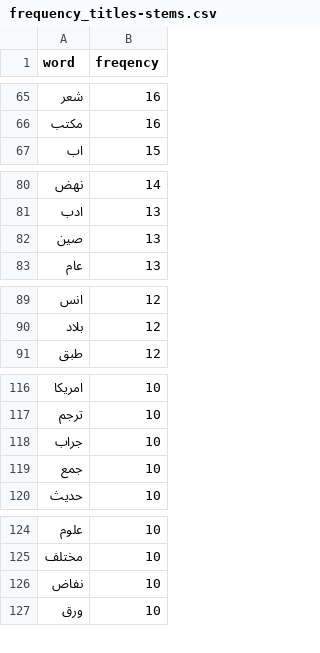
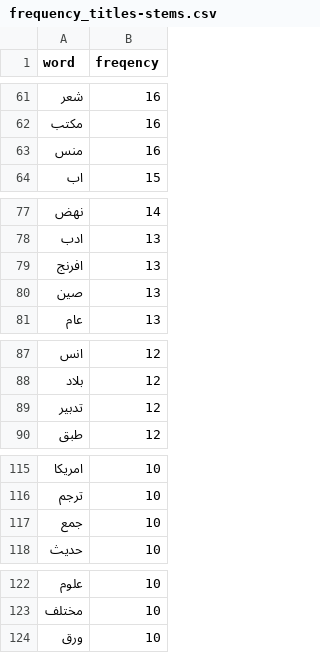
Before and after one commit to OpenArabicPE/journal_al-muqtabas, a CSV file: statistics/frequency_titles-stems.csv, drawn as a sheet; only a part is shown, gaps mark what is left out; the diff covers the shown part only.

```diff
--- a/statistics/frequency_titles-stems.csv
+++ b/statistics/frequency_titles-stems.csv
@@ -66,2 +62,3 @@
 "مكتب",16
+"منس",16
 "اب",15
@@ -81,2 +78,3 @@
 "ادب",13
+"افرنج",13
 "صين",13
@@ -90,2 +88,3 @@
 "بلاد",12
+"تدبير",12
 "طبق",12
@@ -117,3 +116,2 @@
 "ترجم",10
-"جراب",10
 "جمع",10
@@ -125,3 +123,2 @@
 "مختلف",10
-"نفاض",10
 "ورق",10
```
Also changed, not shown: 16 added rows, 18 removed rows and 9 edited cells elsewhere in this file.
